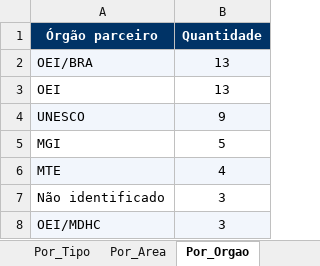
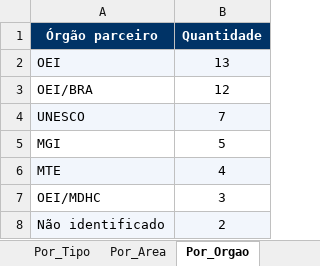
Before and after one commit to ams1974/analise-editais, an Excel workbook: analise_editais_pnud.xlsx, sheet Por_Orgao, drawn as a sheet; values as stored, in another font and other column widths than the file's, no borders; removed rows and columns are numbered as before the commit, all else as after; the diff names each change by its address in the sheet, - before the commit and + after, or states it on an @@ line.

```diff
--- a/analise_editais_pnud.xlsx (sheet Por_Orgao)
+++ b/analise_editais_pnud.xlsx (sheet Por_Orgao)
-row 2: OEI/BRA | 13
-A2:B2 fill: none
+A2:B2 fill: #F2F6FC
+row 3: OEI/BRA | 12
-B4 (Quantidade): 9
+B4 (Quantidade): 7
-row 7: Não identificado | 3
-A7:B7 fill: #F2F6FC
+A7:B7 fill: none
+row 8: Não identificado | 2
```
Also changed, not shown: sheet Editais, sheet Por_Tipo, sheet Resumo, sheet Por_Area, sheet Perfis, sheet Por_Fonte, 1 more sheet, 7 other files.
